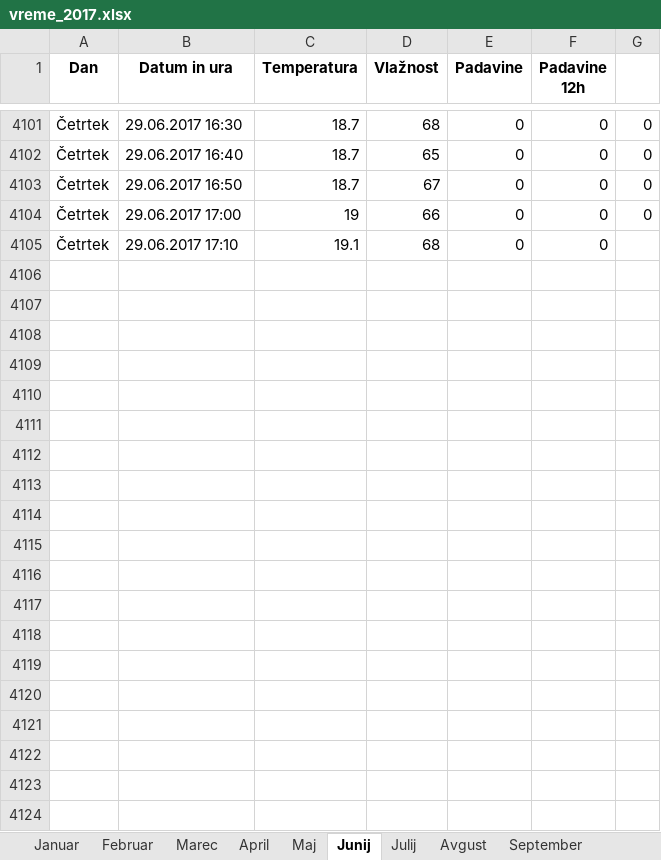
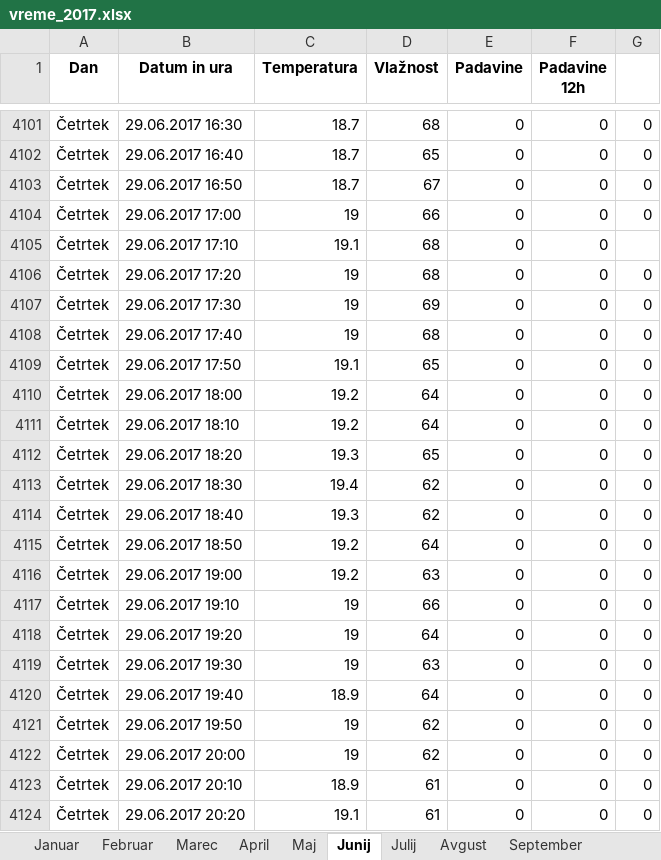
Before and after one commit to rupnikk/Vreme, an Excel workbook: 2017/Zajem/vreme_2017.xlsx, sheet Junij, drawn as a sheet; only a part is shown, gaps mark what is left out; values as stored, in another font and other column widths than the file's, no borders; the diff covers the shown part only; the diff names each change by its address in the sheet, - before the commit and + after, or states it on an @@ line.

```diff
--- a/2017/Zajem/vreme_2017.xlsx (sheet Junij)
+++ b/2017/Zajem/vreme_2017.xlsx (sheet Junij)
+row 4106: Četrtek | 29.06.2017 17:20 | 19 | 68 | 0 | 0 | 0
+row 4107: Četrtek | 29.06.2017 17:30 | 19 | 69 | 0 | 0 | 0
+row 4108: Četrtek | 29.06.2017 17:40 | 19 | 68 | 0 | 0 | 0
+row 4109: Četrtek | 29.06.2017 17:50 | 19.1 | 65 | 0 | 0 | 0
+row 4110: Četrtek | 29.06.2017 18:00 | 19.2 | 64 | 0 | 0 | 0
+row 4111: Četrtek | 29.06.2017 18:10 | 19.2 | 64 | 0 | 0 | 0
+row 4112: Četrtek | 29.06.2017 18:20 | 19.3 | 65 | 0 | 0 | 0
+row 4113: Četrtek | 29.06.2017 18:30 | 19.4 | 62 | 0 | 0 | 0
+row 4114: Četrtek | 29.06.2017 18:40 | 19.3 | 62 | 0 | 0 | 0
+row 4115: Četrtek | 29.06.2017 18:50 | 19.2 | 64 | 0 | 0 | 0
+row 4116: Četrtek | 29.06.2017 19:00 | 19.2 | 63 | 0 | 0 | 0
+row 4117: Četrtek | 29.06.2017 19:10 | 19 | 66 | 0 | 0 | 0
+row 4118: Četrtek | 29.06.2017 19:20 | 19 | 64 | 0 | 0 | 0
+row 4119: Četrtek | 29.06.2017 19:30 | 19 | 63 | 0 | 0 | 0
+row 4120: Četrtek | 29.06.2017 19:40 | 18.9 | 64 | 0 | 0 | 0
+row 4121: Četrtek | 29.06.2017 19:50 | 19 | 62 | 0 | 0 | 0
+row 4122: Četrtek | 29.06.2017 20:00 | 19 | 62 | 0 | 0 | 0
+row 4123: Četrtek | 29.06.2017 20:10 | 18.9 | 61 | 0 | 0 | 0
+row 4124: Četrtek | 29.06.2017 20:20 | 19.1 | 61 | 0 | 0 | 0
```
Also changed, not shown: 98 added rows elsewhere in this sheet, 2017/Zajem/vreme_2017_cp.xlsx, 2017/Zajem/vreme_tedni_2017.xlsx, 12 other files.
